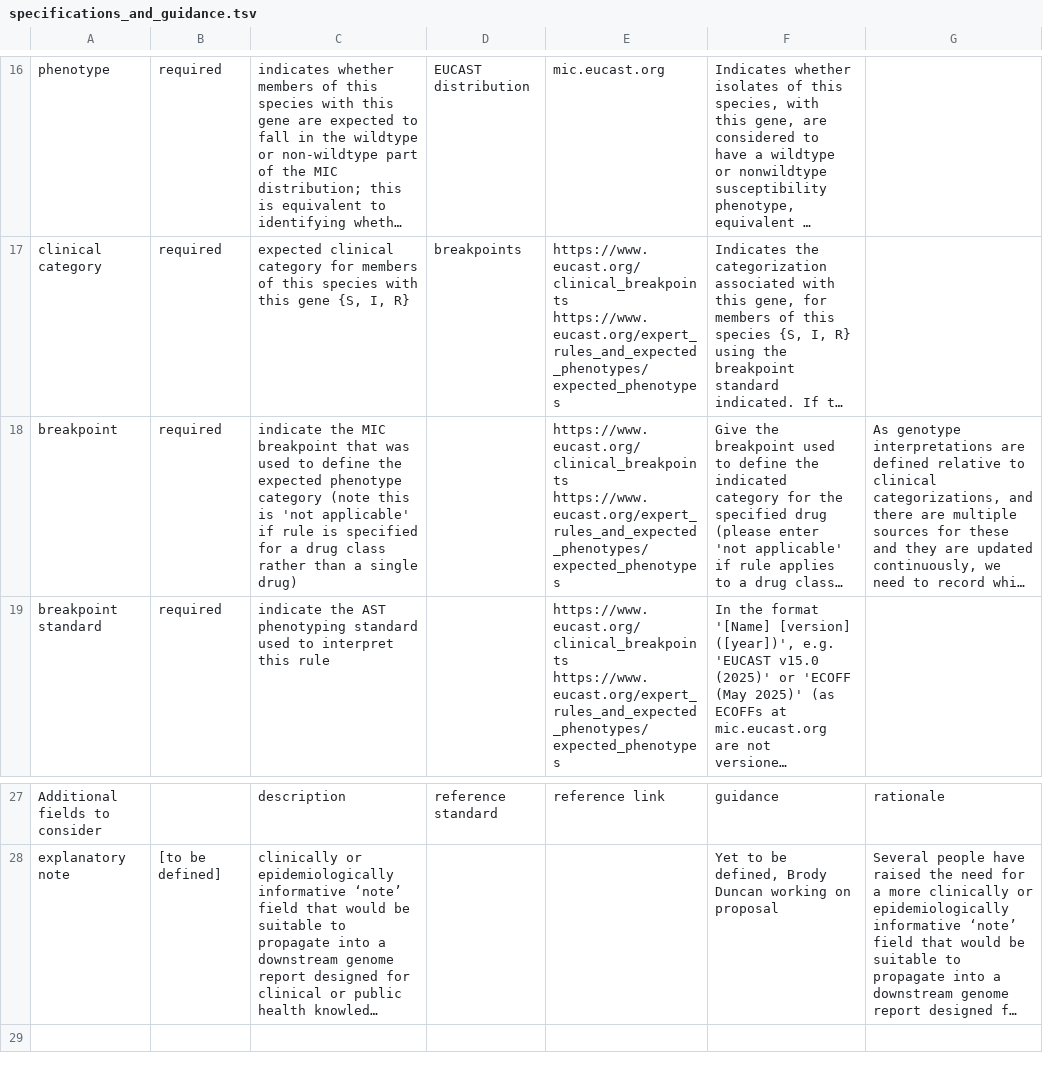
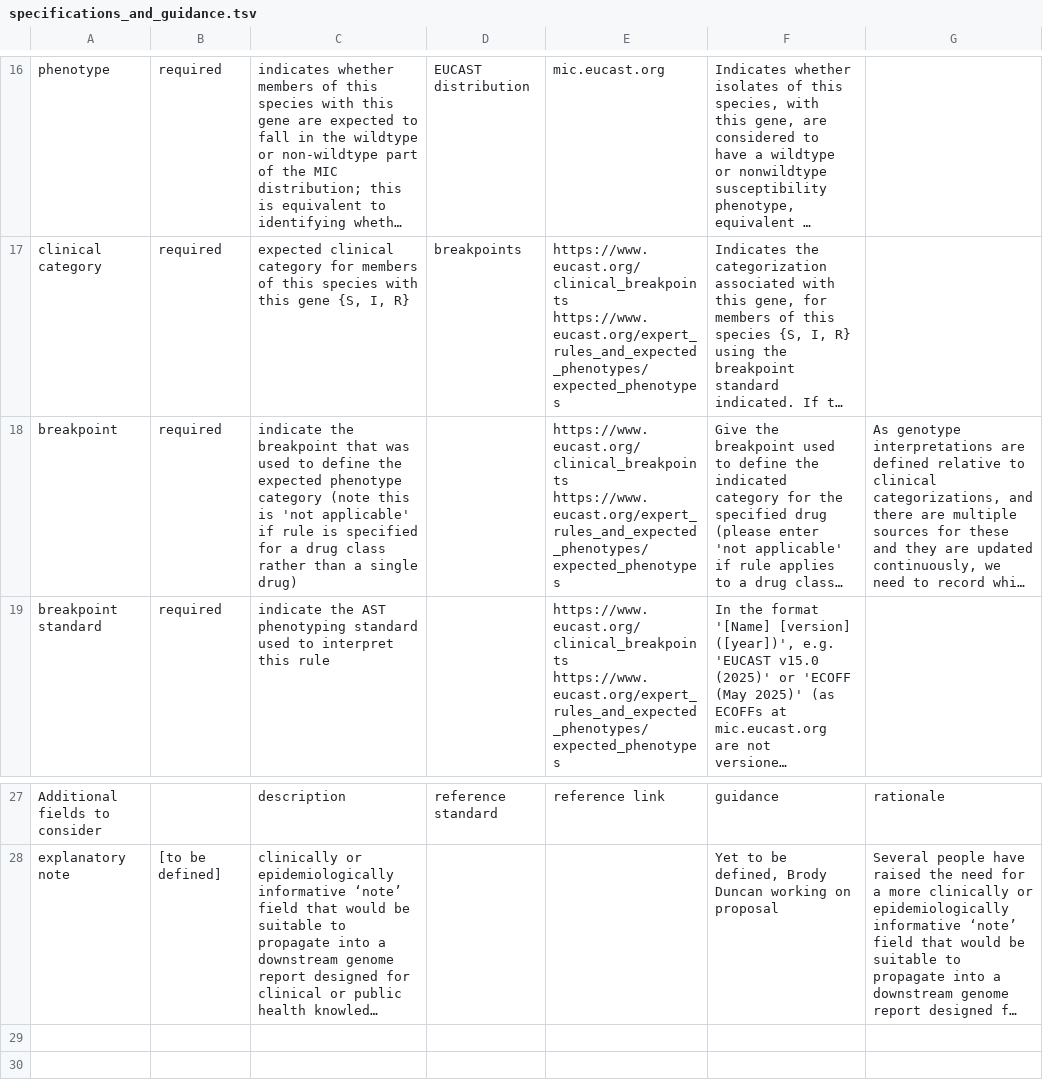
Before and after one commit to AMRverse/AMRrules, a TSV file: docs/source/tables/specifications_and_guidance.tsv, drawn as a sheet; only a part is shown, gaps mark what is left out; long unchanged cells end in …; the diff names each change by its address in the sheet, - before the commit and + after, or states it on an @@ line.

Commit message:
Update specifications_and_guidance.tsv

```diff
--- a/docs/source/tables/specifications_and_guidance.tsv
+++ b/docs/source/tables/specifications_and_guidance.tsv
-C18: indicate the MIC breakpoint that…
+C18: indicate the breakpoint that…
+row 29: (empty)
```
